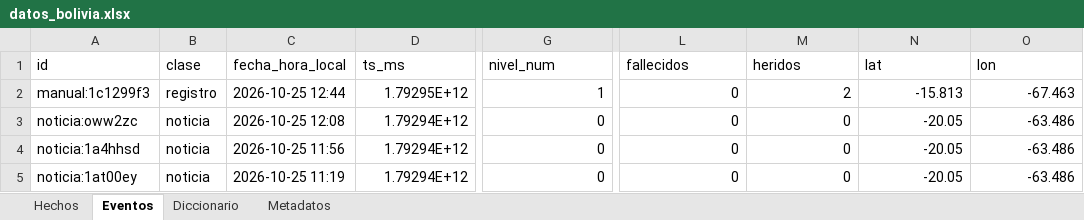
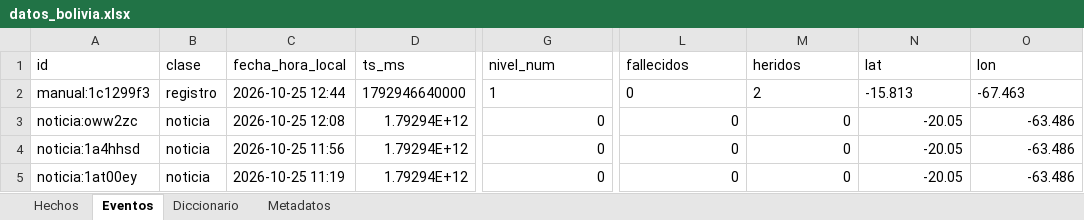
Before and after one commit to micangelarcangel-lang/sala-situacion-bolivia, an Excel workbook: docs/datos/datos_bolivia.xlsx, sheet Eventos, drawn as a sheet; only a part is shown, gaps mark what is left out; values as stored, in another font and other column widths than the file's, no borders; the diff names each change by its address in the sheet, - before the commit and + after, or states it on an @@ line.

```diff
--- a/docs/datos/datos_bolivia.xlsx (sheet Eventos)
+++ b/docs/datos/datos_bolivia.xlsx (sheet Eventos)
-D2 (ts_ms): 1.79295E+12
+D2 (ts_ms): 1792946640000
-G2 alignment: right
+G2 alignment: left
-L2:O2 alignment: right
+L2:O2 alignment: left
```
Also changed, not shown: sheet Metadatos, 4 other files.
